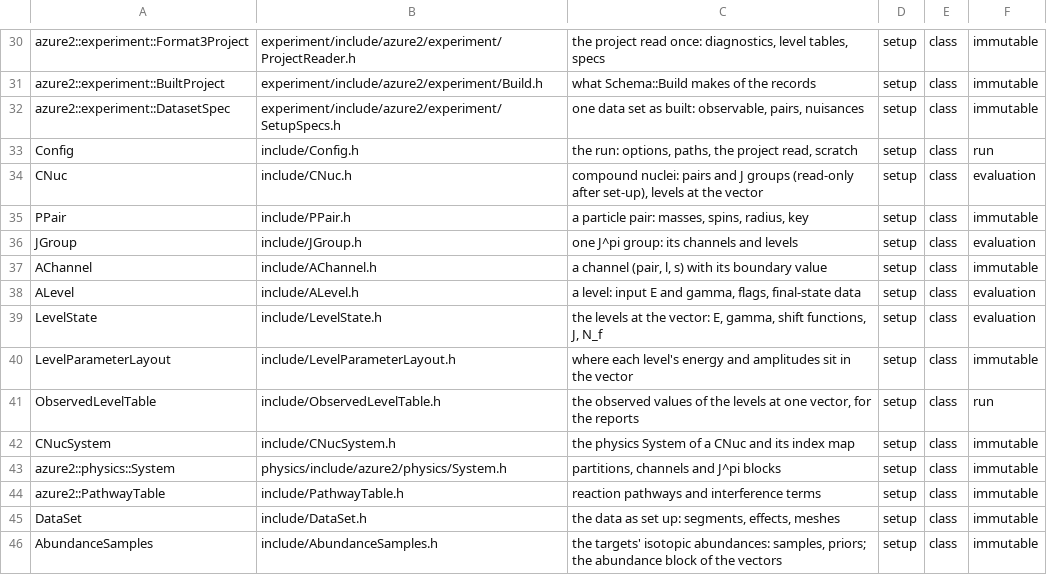
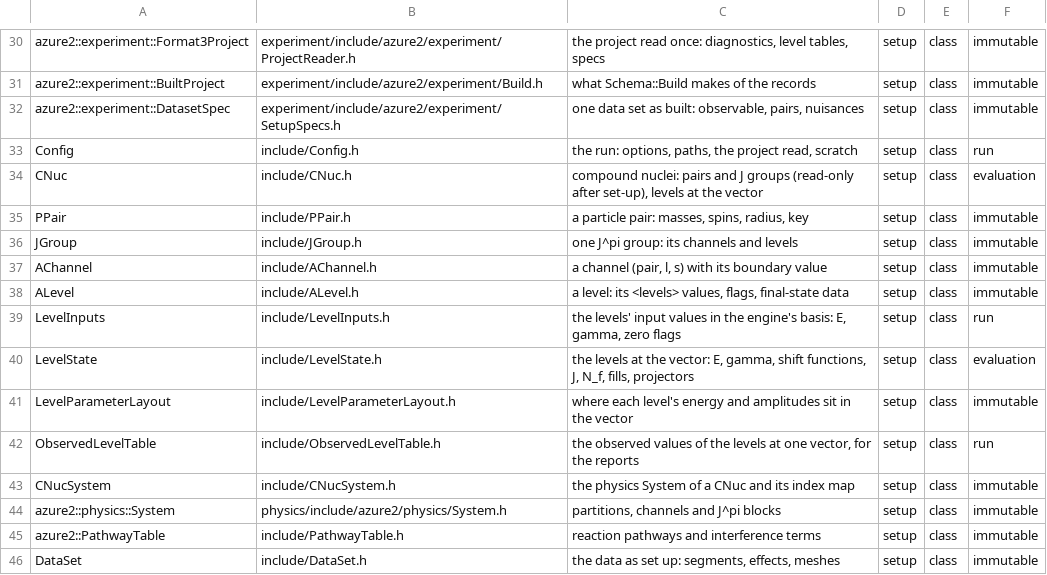
Before and after one commit to AZURE2DEV/AZURE2, a TSV file: docs/source/developer/figures/classes.tsv, drawn as a sheet; only a part is shown, gaps mark what is left out; the shorter side is filled out with more unchanged rows.

```diff
--- a/docs/source/developer/figures/classes.tsv
+++ b/docs/source/developer/figures/classes.tsv
@@ -35,6 +35,7 @@ CNuc	include/CNuc.h	compound nuclei: pairs and J groups (read-only after set-up)
 PPair	include/PPair.h	a particle pair: masses, spins, radius, key	setup	class	immutable
-JGroup	include/JGroup.h	one J^pi group: its channels and levels	setup	class	evaluation
+JGroup	include/JGroup.h	one J^pi group: its channels and levels	setup	class	immutable
 AChannel	include/AChannel.h	a channel (pair, l, s) with its boundary value	setup	class	immutable
-ALevel	include/ALevel.h	a level: input E and gamma, flags, final-state data	setup	class	evaluation
-LevelState	include/LevelState.h	the levels at the vector: E, gamma, shift functions, J, N_f	setup	class	evaluation
+ALevel	include/ALevel.h	a level: its <levels> values, flags, final-state data	setup	class	immutable
+LevelInputs	include/LevelInputs.h	the levels' input values in the engine's basis: E, gamma, zero flags	setup	class	run
+LevelState	include/LevelState.h	the levels at the vector: E, gamma, shift functions, J, N_f, fills, projectors	setup	class	evaluation
 LevelParameterLayout	include/LevelParameterLayout.h	where each level's energy and amplitudes sit in the vector	setup	class	immutable
```
Also changed, not shown: docs/source/developer/figures/arrows.tsv, 9 other files.
